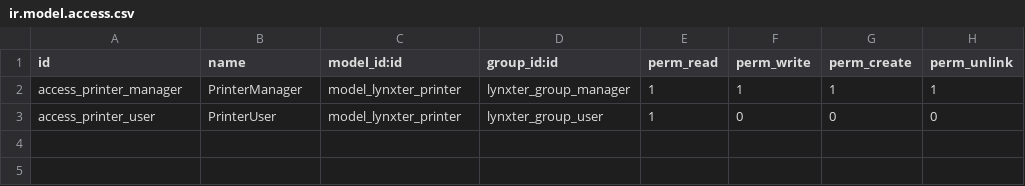
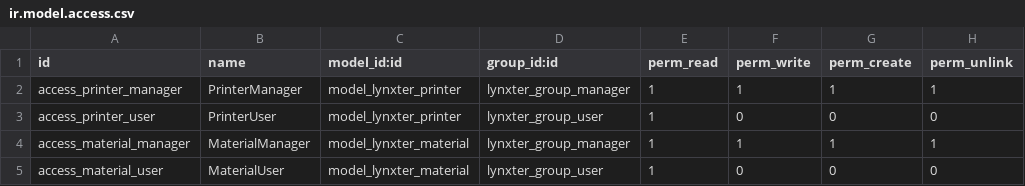
Before and after one commit to tatitatou/modulelynxter, a CSV file: addons/lynxter/security/ir.model.access.csv, drawn as a sheet.

```diff
--- a/addons/lynxter/security/ir.model.access.csv
+++ b/addons/lynxter/security/ir.model.access.csv
@@ -3 +3,3 @@ access_printer_manager,PrinterManager,model_lynxter_printer,lynxter_group_manage
 access_printer_user,PrinterUser,model_lynxter_printer,lynxter_group_user,1,0,0,0
+access_material_manager,MaterialManager,model_lynxter_material,lynxter_group_manager,1,1,1,1
+access_material_user,MaterialUser,model_lynxter_material,lynxter_group_user,1,0,0,0
```
Also changed, not shown: 5 other files.
